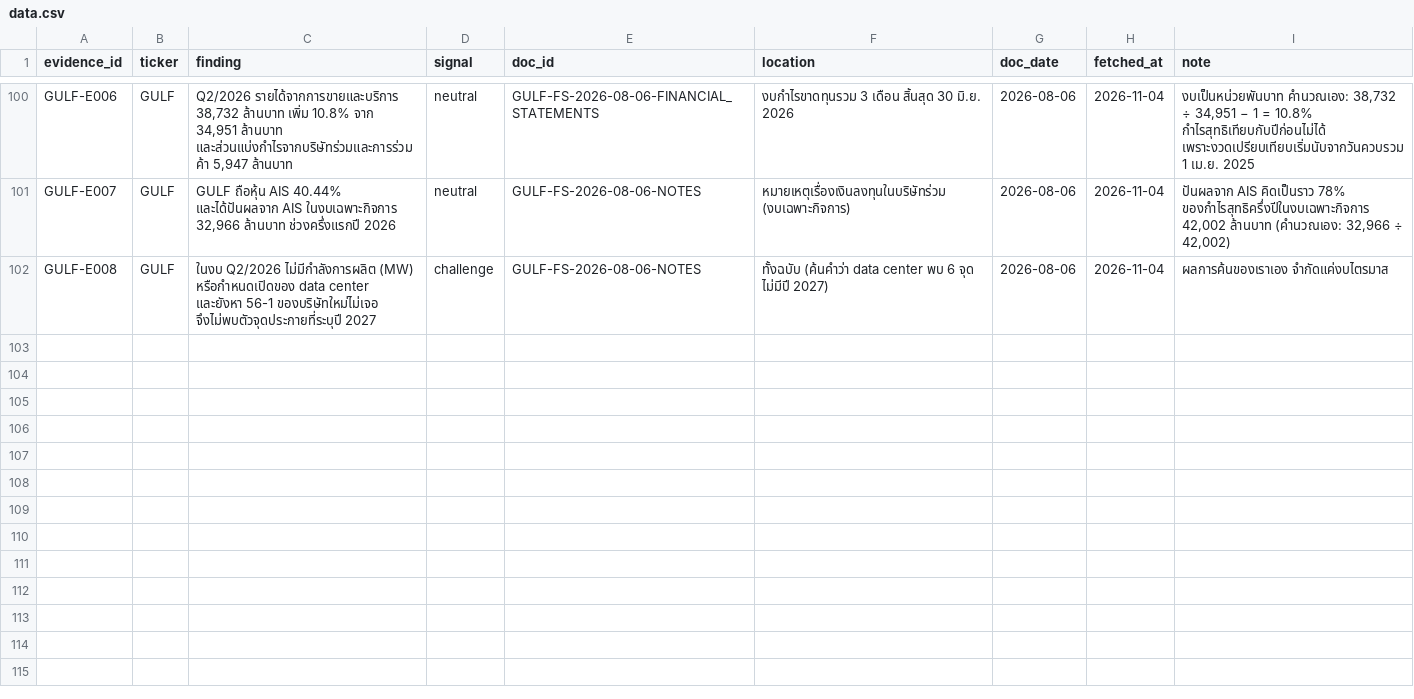
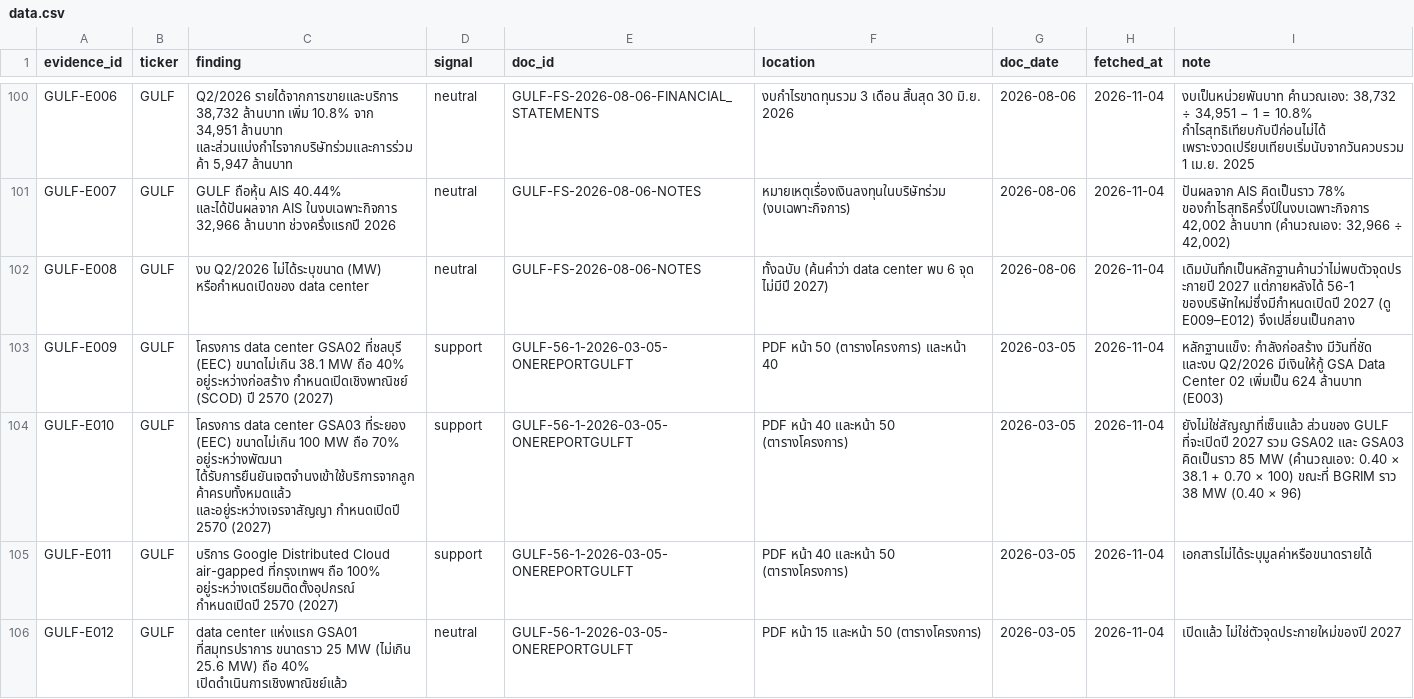
Before and after one commit to ToroTeraphon/aia-hw-toro, a CSV file: output/data.csv, drawn as a sheet; only a part is shown, gaps mark what is left out.

```diff
--- a/output/data.csv
+++ b/output/data.csv
@@ -101,2 +101,6 @@ GULF-E006,GULF,"Q2/2026 รายได้จากการขายและ
 GULF-E007,GULF,"GULF ถือหุ้น AIS 40.44% และได้ปันผลจาก AIS ในงบเฉพาะกิจการ 32,966 ล้านบาท ช่วงครึ่งแรกปี 2026",neutral,GULF-FS-2026-08-06-NOTES,หมายเหตุเรื่องเงินลงทุนในบริษัทร่วม (งบเฉพาะกิจการ),2026-08-06,2026-11-04,"ปันผลจาก AIS คิดเป็นราว 78% ของกำไรสุทธิครึ่งปีในงบเฉพาะกิจการ 42,002 ล้านบาท (คำนวณเอง: 32,966 ÷ 42,002)"
-GULF-E008,GULF,ในงบ Q2/2026 ไม่มีกำลังการผลิต (MW) หรือกำหนดเปิดของ data center และยังหา 56-1 ของบริษัทใหม่ไม่เจอ จึงไม่พบตัวจุดประกายที่ระบุปี 2027,challenge,GULF-FS-2026-08-06-NOTES,ทั้งฉบับ (ค้นคำว่า data center พบ 6 จุด ไม่มีปี 2027),2026-08-06,2026-11-04,ผลการค้นของเราเอง จำกัดแค่งบไตรมาส
+GULF-E008,GULF,งบ Q2/2026 ไม่ได้ระบุขนาด (MW) หรือกำหนดเปิดของ data center,neutral,GULF-FS-2026-08-06-NOTES,ทั้งฉบับ (ค้นคำว่า data center พบ 6 จุด ไม่มีปี 2027),2026-08-06,2026-11-04,เดิมบันทึกเป็นหลักฐานค้านว่าไม่พบตัวจุดประกายปี 2027 แต่ภายหลังได้ 56-1 ของบริษัทใหม่ซึ่งมีกำหนดเปิดปี 2027 (ดู E009–E012) จึงเปลี่ยนเป็นกลาง
+GULF-E009,GULF,โครงการ data center GSA02 ที่ชลบุรี (EEC) ขนาดไม่เกิน 38.1 MW ถือ 40% อยู่ระหว่างก่อสร้าง กำหนดเปิดเชิงพาณิชย์ (SCOD) ปี 2570 (2027),support,GULF-56-1-2026-03-05-ONEREPORTGULFT,PDF หน้า 50 (ตารางโครงการ) และหน้า 40,2026-03-05,2026-11-04,หลักฐานแข็ง: กำลังก่อสร้าง มีวันที่ชัด และงบ Q2/2026 มีเงินให้กู้ GSA Data Center 02 เพิ่มเป็น 624 ล้านบาท (E003)
+GULF-E010,GULF,โครงการ data center GSA03 ที่ระยอง (EEC) ขนาดไม่เกิน 100 MW ถือ 70% อยู่ระหว่างพัฒนา ได้รับการยืนยันเจตจำนงเข้าใช้บริการจากลูกค้าครบทั้งหมดแล้ว และอยู่ระหว่างเจรจาสัญญา กำหนดเปิดปี 2570 (2027),support,GULF-56-1-2026-03-05-ONEREPORTGULFT,PDF หน้า 40 และหน้า 50 (ตารางโครงการ),2026-03-05,2026-11-04,ยังไม่ใช่สัญญาที่เซ็นแล้ว ส่วนของ GULF ที่จะเปิดปี 2027 รวม GSA02 และ GSA03 คิดเป็นราว 85 MW (คำนวณเอง: 0.40 × 38.1 + 0.70 × 100) ขณะที่ BGRIM ราว 38 MW (0.40 × 96)
+GULF-E011,GULF,บริการ Google Distributed Cloud air-gapped ที่กรุงเทพฯ ถือ 100% อยู่ระหว่างเตรียมติดตั้งอุปกรณ์ กำหนดเปิดปี 2570 (2027),support,GULF-56-1-2026-03-05-ONEREPORTGULFT,PDF หน้า 40 และหน้า 50 (ตารางโครงการ),2026-03-05,2026-11-04,เอกสารไม่ได้ระบุมูลค่าหรือขนาดรายได้
+GULF-E012,GULF,data center แห่งแรก GSA01 ที่สมุทรปราการ ขนาดราว 25 MW (ไม่เกิน 25.6 MW) ถือ 40% เปิดดำเนินการเชิงพาณิชย์แล้ว,neutral,GULF-56-1-2026-03-05-ONEREPORTGULFT,PDF หน้า 15 และหน้า 50 (ตารางโครงการ),2026-03-05,2026-11-04,เปิดแล้ว ไม่ใช่ตัวจุดประกายใหม่ของปี 2027
```
Also changed, not shown: data/sources.csv, output/stocks.csv, 6 other files.
